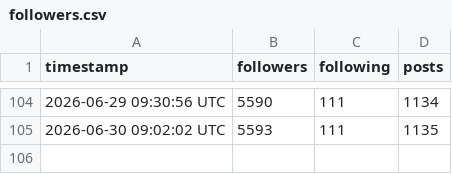
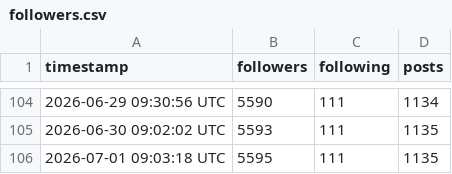
Before and after one commit to Center-for-Global-Development/bluesky-stats, a CSV file: data/followers.csv, drawn as a sheet; only a part is shown, gaps mark what is left out.

```diff
--- a/data/followers.csv
+++ b/data/followers.csv
@@ -105 +105,2 @@ timestamp,followers,following,posts
 2026-06-30 09:02:02 UTC,5593,111,1135
+2026-07-01 09:03:18 UTC,5595,111,1135
```
